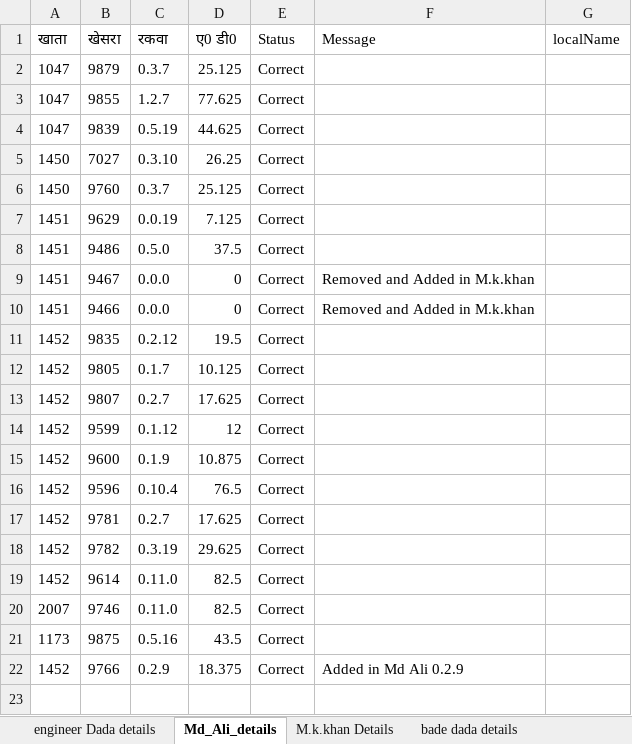
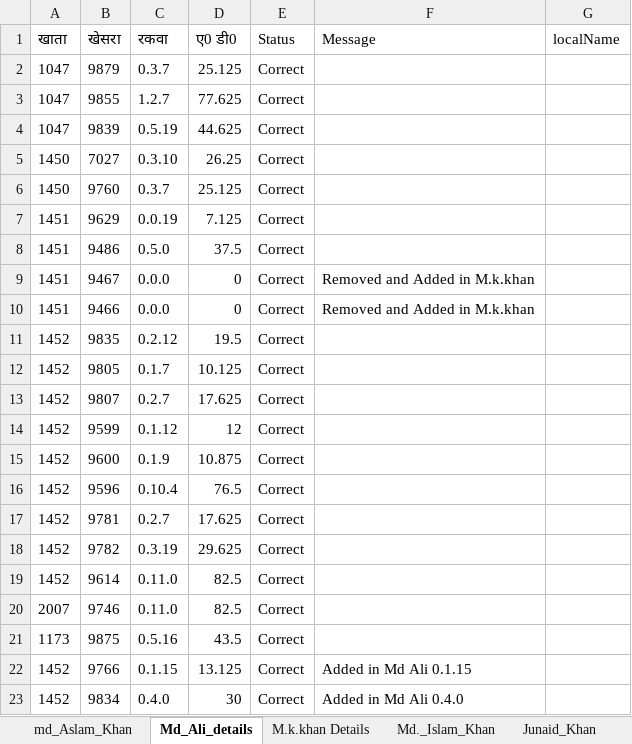
Before and after one commit to salimkhan668580/jamin_record, an Excel workbook: public/jamin_record.xlsx, sheet Md_Ali_details, drawn as a sheet; values as stored, in another font and other column widths than the file's, no borders; the diff names each change by its address in the sheet, - before the commit and + after, or states it on an @@ line.

```diff
--- a/public/jamin_record.xlsx (sheet Md_Ali_details)
+++ b/public/jamin_record.xlsx (sheet Md_Ali_details)
-sheet tab: engineer Dada details
+sheet tab: md_Aslam_Khan
-sheet tab: bade dada details
+sheet tab: Md._Islam_Khan
-C22 (रकवा): 0.2.9
+C22 (रकवा): 0.1.15
-D22 (ए0 डी0): 18.375
+D22 (ए0 डी0): 13.125
-F22 (Message): Added in Md Ali 0.2.9
+F22 (Message): Added in Md Ali 0.1.15
+row 23: 1452 | 9834 | 0.4.0 | 30 | Correct | Added in Md Ali 0.4.0
```
Also changed, not shown: sheet md_Aslam_Khan, sheet Md._Islam_Khan, sheet Junaid_Khan, sheet M.k.khan Details, other sheet tabs, 10 other files.
